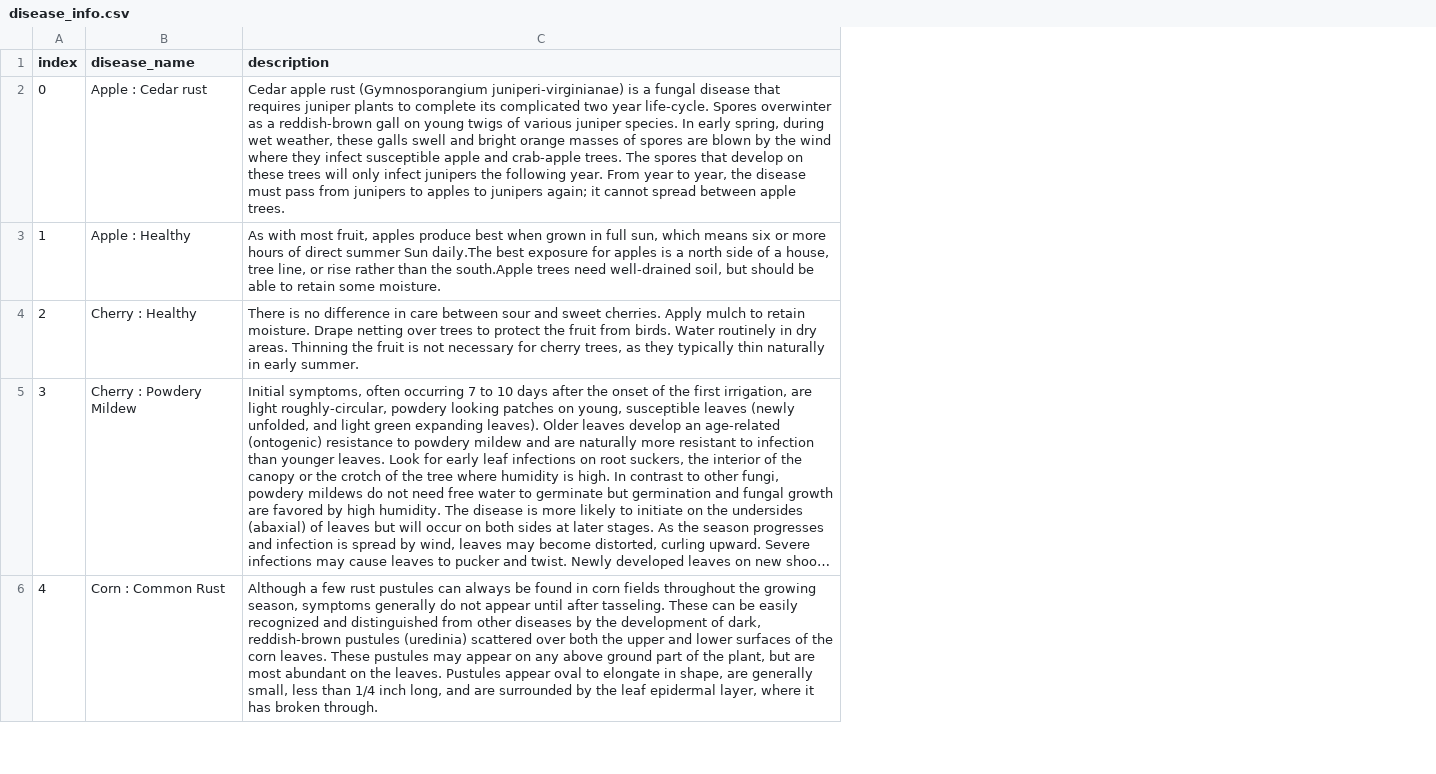
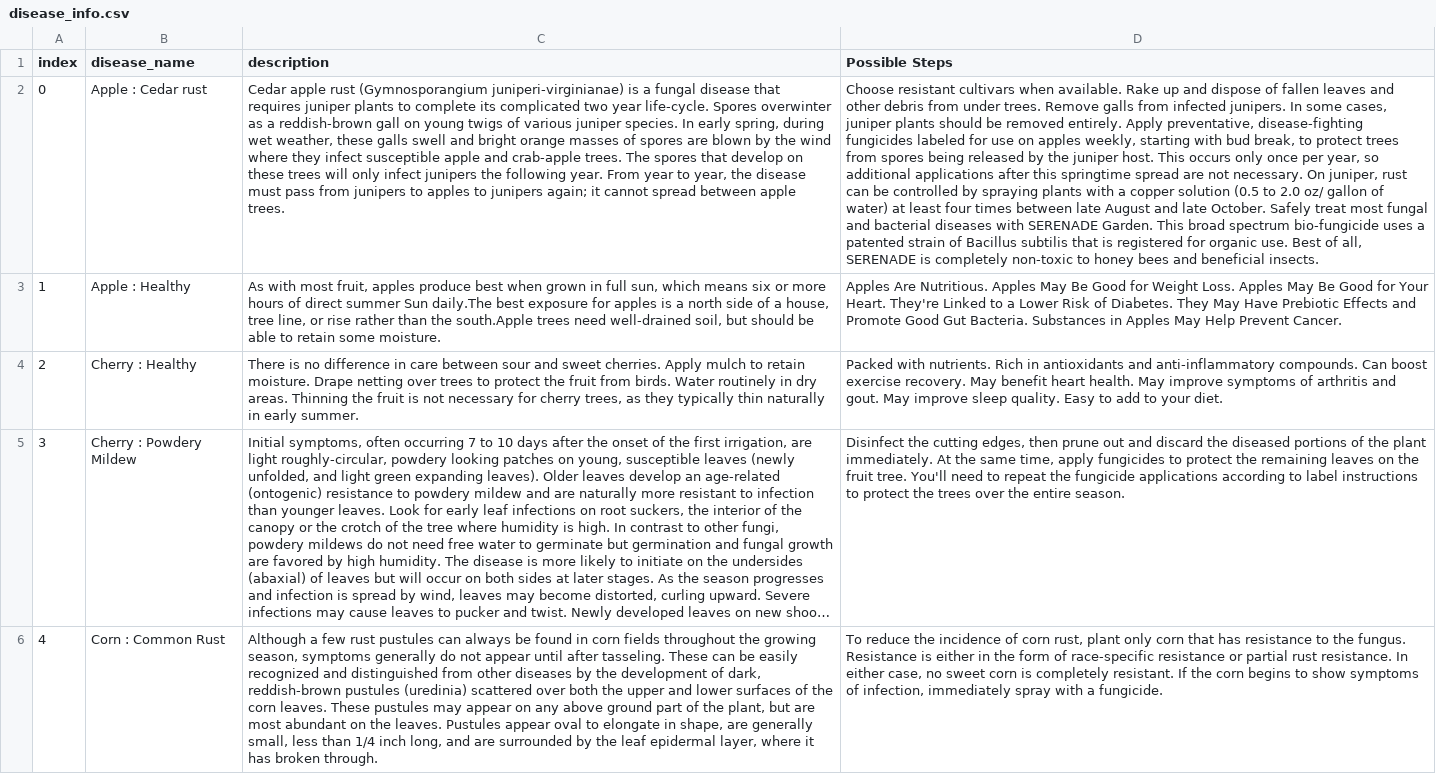
Before and after one commit to ChaitanyaPandit1998/Plant-Disease-Prediction-Sample, a CSV file: disease_info.csv, drawn as a sheet; only a part is shown; long unchanged cells end in …; the diff names each change by its address in the sheet, - before the commit and + after, or states it on an @@ line.

Commit message:
Add files via upload

```diff
--- a/disease_info.csv
+++ b/disease_info.csv
+column D (Possible Steps), rows 2-6: Choose resistant cultivars when available. Rake up and dispose of fallen leaves and other debris from under trees. Remove galls from infected junipers. In some cases, juniper plants should be removed entirely. Apply preventative, disease-fighting fungicides labeled for use on apples weekly, starting with bud break, to protect trees from spores being released by the juniper host. This occurs only once per year, so additional applications after this springtime spread are not necessary. On juniper, rust can be controlled by spraying plants with a copper solution (0.5 to 2.0 oz/ gallon of water) at least four times between late August and late October. Safely treat most fungal and bacterial diseases with SERENADE Garden. This broad spectrum bio-fungicide uses a patented strain of Bacillus subtilis that is registered for organic use. Best of all, SERENADE is completely non-toxic to honey bees and beneficial insects. | Apples Are Nutritious. Apples May Be Good for Weight Loss. Apples May Be Good for Your Heart. They're Linked to a Lower Risk of Diabetes. They May Have Prebiotic Effects and Promote Good Gut Bacteria. Substances in Apples May Help Prevent Cancer. | Packed with nutrients. Rich in antioxidants and anti-inflammatory compounds. Can boost exercise recovery. May benefit heart health. May improve symptoms of arthritis and gout. May improve sleep quality. Easy to add to your diet. | Disinfect the cutting edges, then prune out and discard the diseased portions of the plant immediately. At the same time, apply fungicides to protect the remaining leaves on the fruit tree. You'll need to repeat the fungicide applications according to label instructions to protect the trees over the entire season. | To reduce the incidence of corn rust, plant only corn that has resistance to the fungus. Resistance is either in the form of race-specific resistance or partial rust resistance. In either case, no sweet corn is completely resistant. If the corn begins to show symptoms of infection, immediately spray with a fungicide.
```
